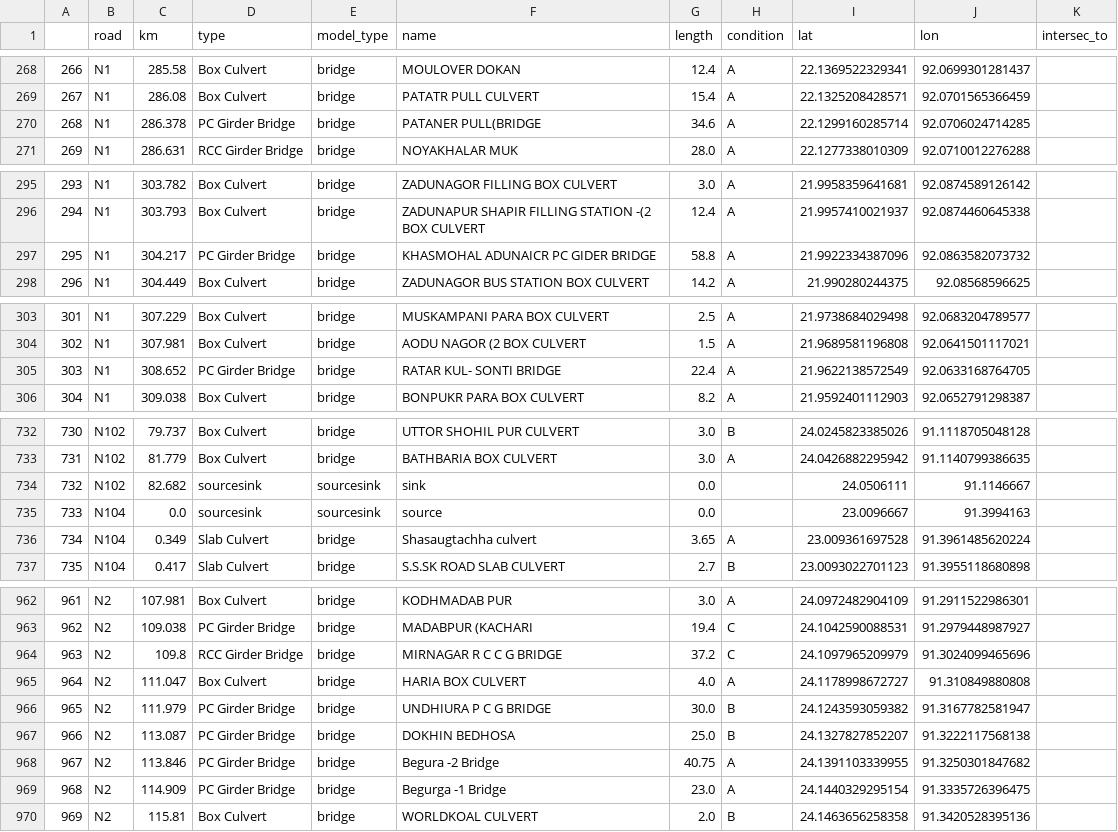
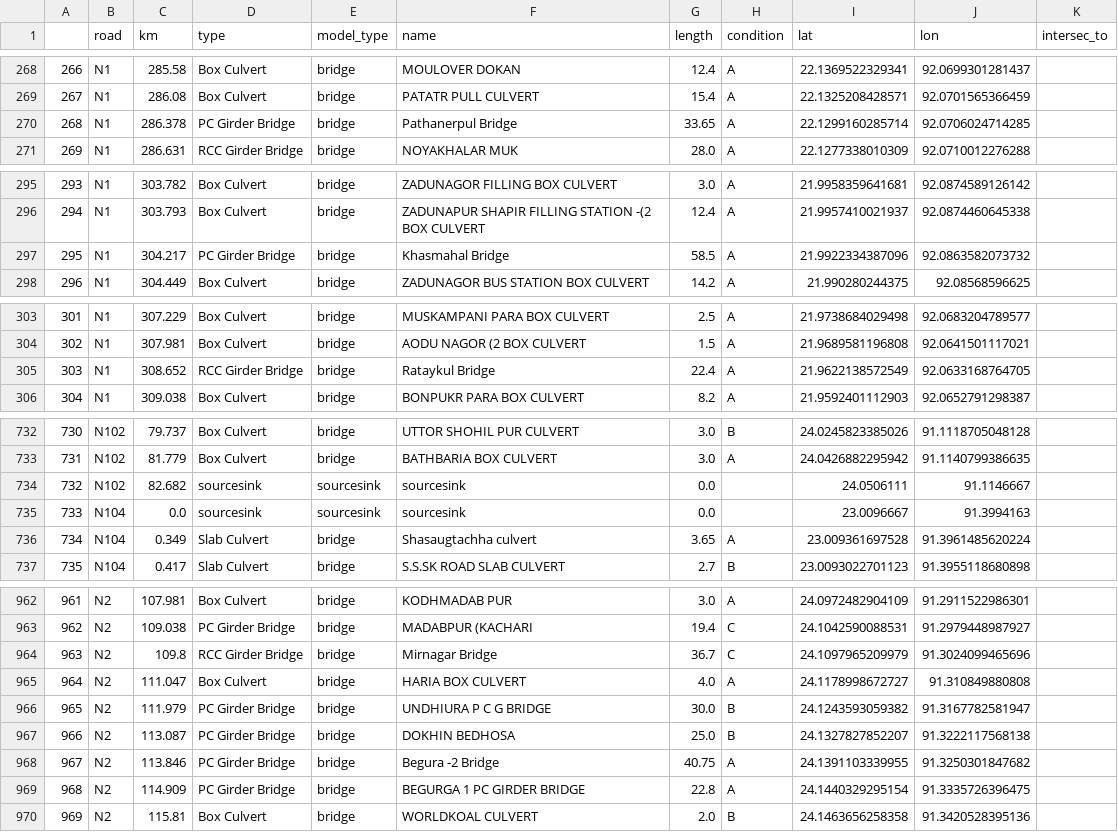
Before and after one commit to mlmoleman/EPA133a-G07-A3, a CSV file: data/bridges_cleaned_intersected_long.csv, drawn as a sheet; only a part is shown, gaps mark what is left out; the diff covers the shown part only.

```diff
--- a/data/bridges_cleaned_intersected_long.csv
+++ b/data/bridges_cleaned_intersected_long.csv
@@ -269,3 +269,3 @@
 267,N1,286.08,Box Culvert,bridge,PATATR PULL CULVERT,15.4,A,22.1325208428571,92.0701565366459,
-268,N1,286.378,PC Girder Bridge,bridge,PATANER PULL(BRIDGE,34.6,A,22.1299160285714,92.0706024714285,
+268,N1,286.378,PC Girder Bridge,bridge,Pathanerpul Bridge,33.65,A,22.1299160285714,92.0706024714285,
 269,N1,286.631,RCC Girder Bridge,bridge,NOYAKHALAR MUK,28.0,A,22.1277338010309,92.0710012276288,
@@ -296,3 +296,3 @@
 294,N1,303.793,Box Culvert,bridge,ZADUNAPUR SHAPIR FILLING STATION -(2 BOX CULVERT,12.4,A,21.9957410021937,92.0874460645338,
-295,N1,304.217,PC Girder Bridge,bridge,KHASMOHAL ADUNAICR PC GIDER BRIDGE,58.8,A,21.9922334387096,92.0863582073732,
+295,N1,304.217,PC Girder Bridge,bridge,Khasmahal Bridge,58.5,A,21.9922334387096,92.0863582073732,
 296,N1,304.449,Box Culvert,bridge,ZADUNAGOR BUS STATION BOX CULVERT,14.2,A,21.990280244375,92.08568596625,
@@ -304,3 +304,3 @@
 302,N1,307.981,Box Culvert,bridge,AODU NAGOR (2 BOX CULVERT,1.5,A,21.9689581196808,92.0641501117021,
-303,N1,308.652,PC Girder Bridge,bridge,RATAR KUL- SONTI BRIDGE,22.4,A,21.9622138572549,92.0633168764705,
+303,N1,308.652,RCC Girder Bridge,bridge,Rataykul Bridge,22.4,A,21.9622138572549,92.0633168764705,
 304,N1,309.038,Box Culvert,bridge,BONPUKR PARA BOX CULVERT,8.2,A,21.9592401112903,92.0652791298387,
@@ -733,4 +733,4 @@
 731,N102,81.779,Box Culvert,bridge,BATHBARIA BOX CULVERT,3.0,A,24.0426882295942,91.1140799386635,
-732,N102,82.682,sourcesink,sourcesink,sink,0.0,,24.0506111,91.1146667,
-733,N104,0.0,sourcesink,sourcesink,source,0.0,,23.0096667,91.3994163,
+732,N102,82.682,sourcesink,sourcesink,sourcesink,0.0,,24.0506111,91.1146667,
+733,N104,0.0,sourcesink,sourcesink,sourcesink,0.0,,23.0096667,91.3994163,
 734,N104,0.349,Slab Culvert,bridge,Shasaugtachha culvert,3.65,A,23.009361697528,91.3961485620224,
@@ -963,3 +963,3 @@
 962,N2,109.038,PC Girder Bridge,bridge,MADABPUR (KACHARI,19.4,C,24.1042590088531,91.2979448987927,
-963,N2,109.8,RCC Girder Bridge,bridge,MIRNAGAR R C C G BRIDGE,37.2,C,24.1097965209979,91.3024099465696,
+963,N2,109.8,RCC Girder Bridge,bridge,Mirnagar Bridge,36.7,C,24.1097965209979,91.3024099465696,
 964,N2,111.047,Box Culvert,bridge,HARIA BOX CULVERT,4.0,A,24.1178998672727,91.310849880808,
@@ -968,3 +968,3 @@
 967,N2,113.846,PC Girder Bridge,bridge,Begura -2 Bridge,40.75,A,24.1391103339955,91.3250301847682,
-968,N2,114.909,PC Girder Bridge,bridge,Begurga -1 Bridge,23.0,A,24.1440329295154,91.3335726396475,
+968,N2,114.909,PC Girder Bridge,bridge,BEGURGA 1 PC GIRDER BRIDGE,22.8,A,24.1440329295154,91.3335726396475,
 969,N2,115.81,Box Culvert,bridge,WORLDKOAL CULVERT,2.0,B,24.1463656258358,91.3420528395136,
```
Also changed, not shown: 138 edited cells elsewhere in this file, data/bridges_intersections_links.csv, data/intersections_main.csv, 2 other files.
